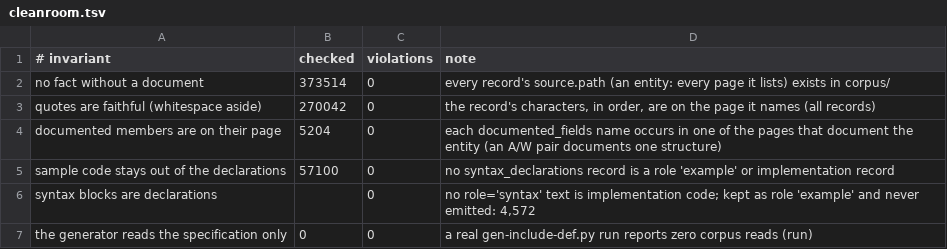
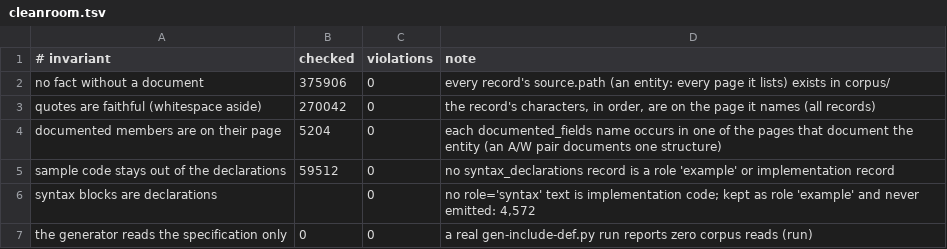
Before and after one commit to kagurasumusun/wince-docs-corpus, a TSV file: knowledge/reports/cleanroom.tsv, drawn as a sheet.

```diff
--- a/knowledge/reports/cleanroom.tsv
+++ b/knowledge/reports/cleanroom.tsv
@@ -1,6 +1,6 @@
 # invariant	checked	violations	note
-no fact without a document	373514	0	every record's source.path (an entity: every page it lists) exists in corpus/
+no fact without a document	375906	0	every record's source.path (an entity: every page it lists) exists in corpus/
 quotes are faithful (whitespace aside)	270042	0	the record's characters, in order, are on the page it names (all records)
 documented members are on their page	5204	0	each documented_fields name occurs in one of the pages that document the entity (an A/W pair documents one structure)
-sample code stays out of the declarations	57100	0	no syntax_declarations record is a role 'example' or implementation record
+sample code stays out of the declarations	59512	0	no syntax_declarations record is a role 'example' or implementation record
 syntax blocks are declarations		0	no role='syntax' text is implementation code; kept as role 'example' and never emitted: 4,572
```
Also changed, not shown: 13 other files.
